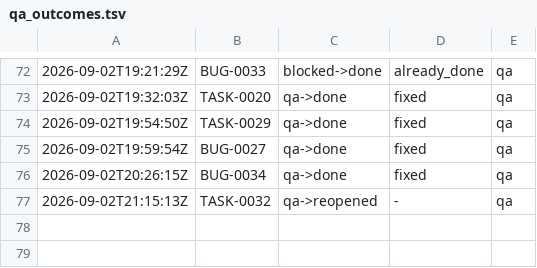
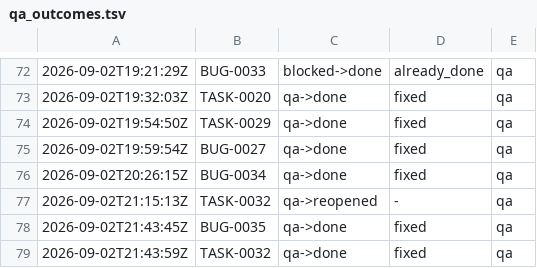
Before and after one commit to kblabsths/KPop-Social-Admin, a TSV file: agenticflow/tracker/qa_outcomes.tsv, drawn as a sheet; only a part is shown, gaps mark what is left out.

```diff
--- a/agenticflow/tracker/qa_outcomes.tsv
+++ b/agenticflow/tracker/qa_outcomes.tsv
@@ -77 +77,3 @@
 2026-09-02T21:15:13Z	TASK-0032	qa->reopened	-	qa
+2026-09-02T21:43:45Z	BUG-0035	qa->done	fixed	qa
+2026-09-02T21:43:59Z	TASK-0032	qa->done	fixed	qa
```
Also changed, not shown: agenticflow/tracker/gate_fires.tsv, 5 other files.
